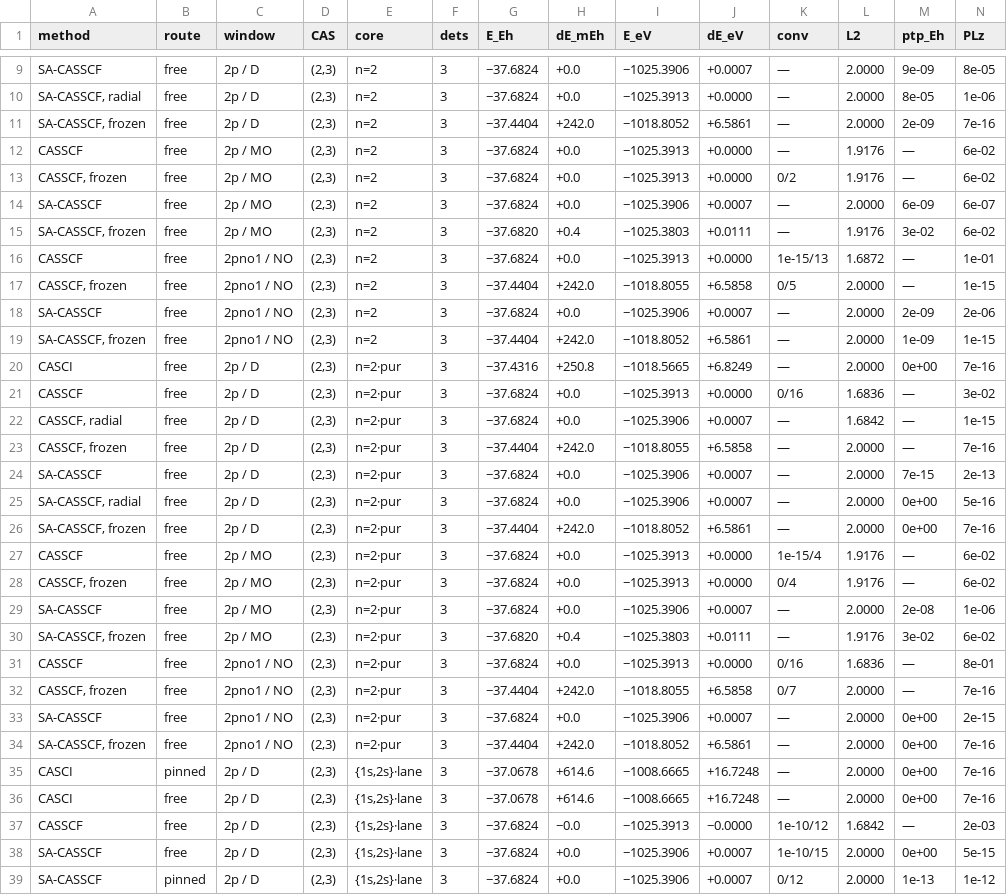
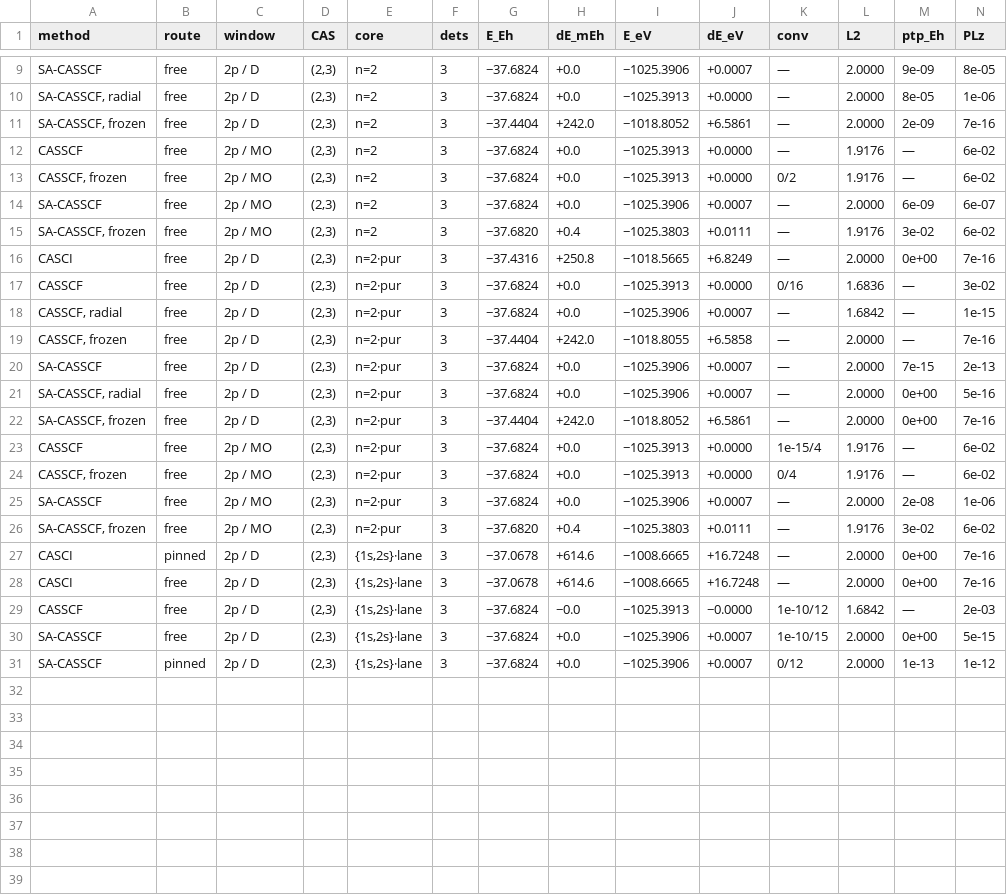
Before and after one commit to KashpurovichYuri/AtomPy, a CSV file: elements/C/TABLE.csv, drawn as a sheet; only a part is shown, gaps mark what is left out; rows hold the shown columns only; the diff names each change by its address in the sheet, - before the commit and + after, or states it on an @@ line.

Commit message:
the NO start retired to store-only (the user's verdict: its window IS its source's span re-gauged into the term-averaged density's natural orbitals -- the CI is degenerate with the source's D row and the optimizer reaches the same basins, measured on Sc: free to 5 decimals; a CERTIFICATE, not a comparison row); the README start-axis entry states the equivalence; the pins flipped; Sc-unc finished accordingly (the preamble dieted to the atom-specific minimum: the basis pointer + the D==@r1 degeneracy + the @s block + the anisotropic-core reading rule + the reference), 16 rows; every atom's table re-rendered (NO rows gone everywhere)

```diff
--- a/elements/C/TABLE.csv
+++ b/elements/C/TABLE.csv
-row 16: CASSCF | free | 2pno1 / NO | (2,3) | n=2 | 3 | −37.6824 | +0.0 | −1025.3913 | +0.0000 | 1e-15/13 | 1.6872 | — | 1e-01
-row 17: CASSCF, frozen | free | 2pno1 / NO | (2,3) | n=2 | 3 | −37.4404 | +242.0 | −1018.8055 | +6.5858 | 0/5 | 2.0000 | — | 1e-15
-row 18: SA-CASSCF | free | 2pno1 / NO | (2,3) | n=2 | 3 | −37.6824 | +0.0 | −1025.3906 | +0.0007 | — | 2.0000 | 2e-09 | 2e-06
-row 19: SA-CASSCF, frozen | free | 2pno1 / NO | (2,3) | n=2 | 3 | −37.4404 | +242.0 | −1018.8052 | +6.5861 | — | 2.0000 | 1e-09 | 1e-15
-row 31: CASSCF | free | 2pno1 / NO | (2,3) | n=2·pur | 3 | −37.6824 | +0.0 | −1025.3913 | +0.0000 | 0/16 | 1.6836 | — | 8e-01
-row 32: CASSCF, frozen | free | 2pno1 / NO | (2,3) | n=2·pur | 3 | −37.4404 | +242.0 | −1018.8055 | +6.5858 | 0/7 | 2.0000 | — | 7e-16
-row 33: SA-CASSCF | free | 2pno1 / NO | (2,3) | n=2·pur | 3 | −37.6824 | +0.0 | −1025.3906 | +0.0007 | — | 2.0000 | 0e+00 | 2e-15
-row 34: SA-CASSCF, frozen | free | 2pno1 / NO | (2,3) | n=2·pur | 3 | −37.4404 | +242.0 | −1018.8052 | +6.5861 | — | 2.0000 | 0e+00 | 7e-16
```
Also changed, not shown: elements/Sc/TABLE.csv, elements/Si/TABLE.csv, 10 other files.
